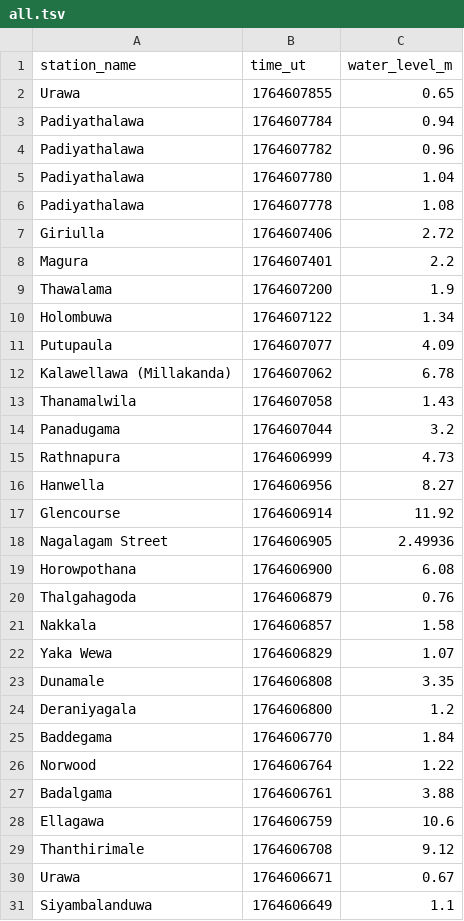
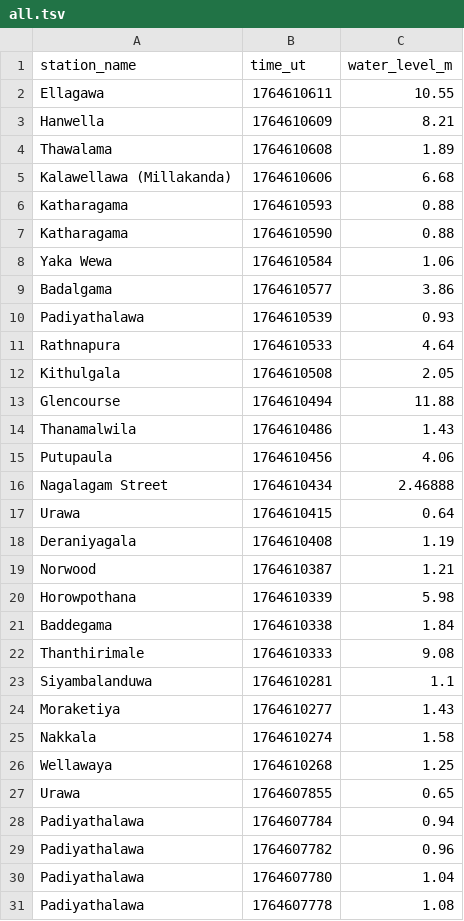
Before and after one commit to nuuuwan/lk_irrigation, a TSV file: data/all.tsv, drawn as a sheet; only a part is shown; the shorter side is filled out with more unchanged rows; the diff names each change by its address in the sheet, - before the commit and + after, or states it on an @@ line.

```diff
--- a/data/all.tsv
+++ b/data/all.tsv
+row 2: Ellagawa | 1764610611 | 10.55
+row 3: Hanwella | 1764610609 | 8.21
+row 4: Thawalama | 1764610608 | 1.89
+row 5: Kalawellawa (Millakanda) | 1764610606 | 6.68
+row 6: Katharagama | 1764610593 | 0.88
+row 7: Katharagama | 1764610590 | 0.88
+row 8: Yaka Wewa | 1764610584 | 1.06
+row 9: Badalgama | 1764610577 | 3.86
+row 10: Padiyathalawa | 1764610539 | 0.93
+row 11: Rathnapura | 1764610533 | 4.64
+row 12: Kithulgala | 1764610508 | 2.05
+row 13: Glencourse | 1764610494 | 11.88
+row 14: Thanamalwila | 1764610486 | 1.43
+row 15: Putupaula | 1764610456 | 4.06
+row 16: Nagalagam Street | 1764610434 | 2.46888
+row 17: Urawa | 1764610415 | 0.64
+row 18: Deraniyagala | 1764610408 | 1.19
+row 19: Norwood | 1764610387 | 1.21
+row 20: Horowpothana | 1764610339 | 5.98
+row 21: Baddegama | 1764610338 | 1.84
+row 22: Thanthirimale | 1764610333 | 9.08
+row 23: Siyambalanduwa | 1764610281 | 1.1
+row 24: Moraketiya | 1764610277 | 1.43
+row 25: Nakkala | 1764610274 | 1.58
+row 26: Wellawaya | 1764610268 | 1.25
```
Also changed, not shown: data/latest-100.tsv, data/latest-1000.tsv, 54 other files.
